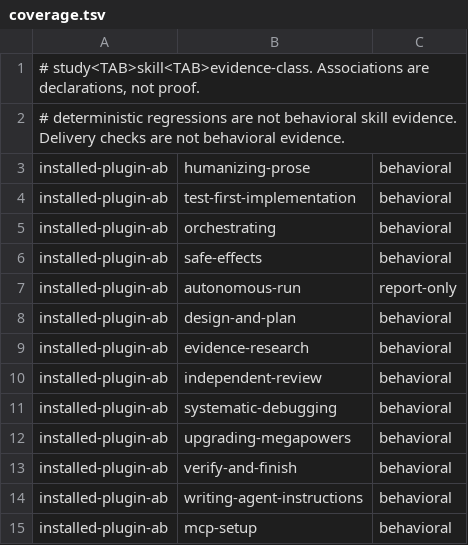
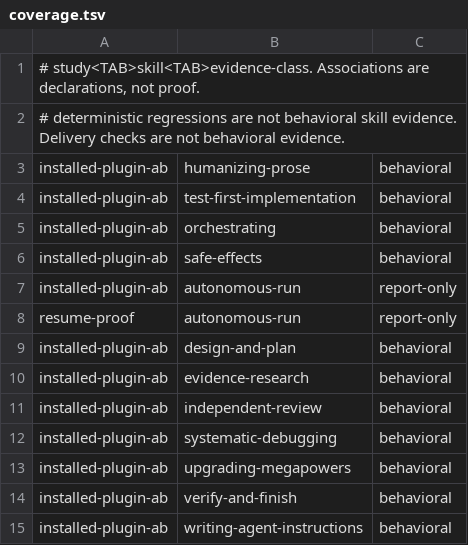
Before and after one commit to lawzava/megapowers, a TSV file: evals/studies/coverage.tsv, drawn as a sheet; only a part is shown; the shorter side is filled out with more unchanged rows.

Commit message:
feat(evals): add resume-proof study for autonomous-run recovery
The driver starts an approved run that stops after C1, then resumes it from a fresh session or after /compact, and grades the result: all tests and the original fixture tests pass, nothing is committed, changes stay in scope, the journal grows, and the resumed session ran run-state resume. Its selftest grades scripted actors, including ones that commit, skip resume, add unrelated files, or weaken the tests.

On 2026-10-24, Claude Code (Opus 5.5) passed 2/2 fresh and 2/2 compact runs, and Codex (gpt-6.1-sol) passed 2/2 fresh runs. The study is report-only: one arm, no control.

```diff
--- a/evals/studies/coverage.tsv
+++ b/evals/studies/coverage.tsv
@@ -7,2 +7,3 @@ installed-plugin-ab	safe-effects	behavioral
 installed-plugin-ab	autonomous-run	report-only
+resume-proof	autonomous-run	report-only
 installed-plugin-ab	design-and-plan	behavioral
```
Also changed, not shown: 5 other files.
